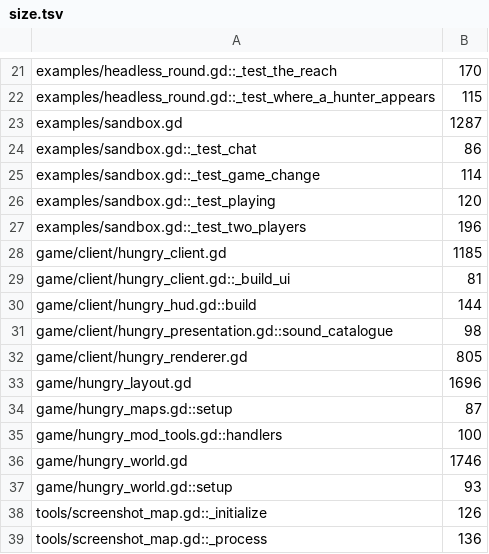
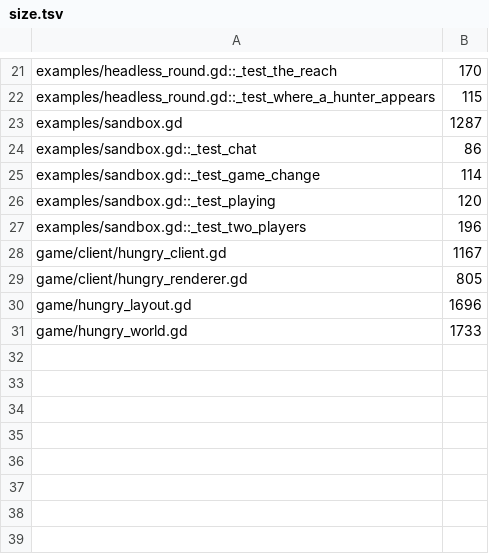
Before and after one commit to zees-games/game-hungario, a TSV file: ci/efficiency/size.tsv, drawn as a sheet; only a part is shown, gaps mark what is left out.

```diff
--- a/ci/efficiency/size.tsv
+++ b/ci/efficiency/size.tsv
@@ -27,13 +27,5 @@ examples/sandbox.gd::_test_playing	120
 examples/sandbox.gd::_test_two_players	196
-game/client/hungry_client.gd	1185
-game/client/hungry_client.gd::_build_ui	81
-game/client/hungry_hud.gd::build	144
-game/client/hungry_presentation.gd::sound_catalogue	98
+game/client/hungry_client.gd	1167
 game/client/hungry_renderer.gd	805
 game/hungry_layout.gd	1696
-game/hungry_maps.gd::setup	87
-game/hungry_mod_tools.gd::handlers	100
-game/hungry_world.gd	1746
-game/hungry_world.gd::setup	93
-tools/screenshot_map.gd::_initialize	126
-tools/screenshot_map.gd::_process	136
+game/hungry_world.gd	1733
```
Also changed, not shown: 8 other files.
